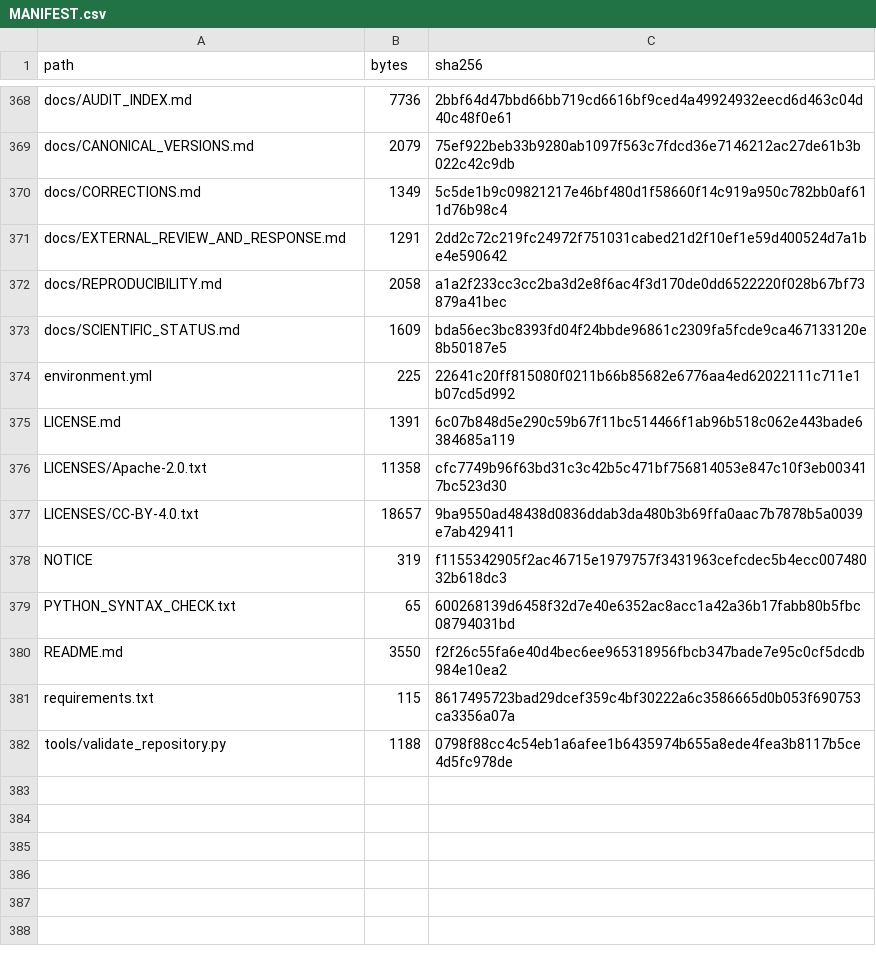
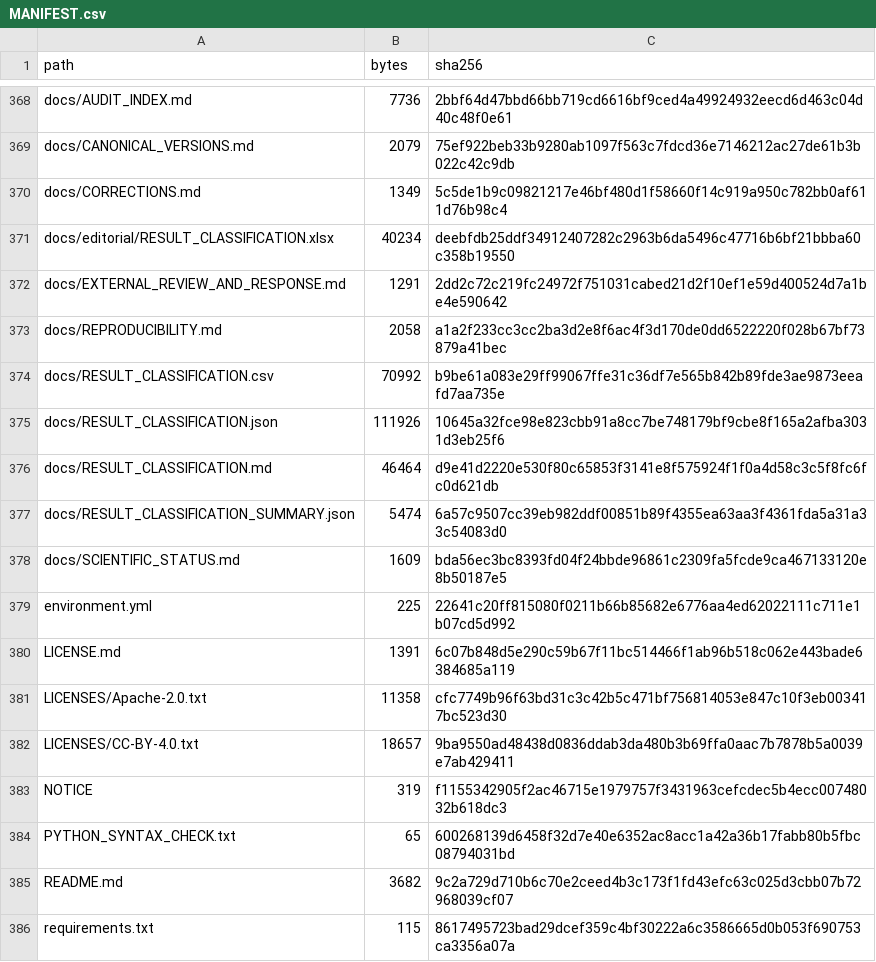
Before and after one commit to DevHabito/precategorical-modal-field-framework, a CSV file: MANIFEST.csv, drawn as a sheet; only a part is shown, gaps mark what is left out; the shorter side is filled out with more unchanged rows.

Commit message:
Add claim-level result classification matrix

```diff
--- a/MANIFEST.csv
+++ b/MANIFEST.csv
@@ -370,4 +370,9 @@ docs/CANONICAL_VERSIONS.md,2079,75ef922beb33b9280ab1097f563c7fdcd36e7146212ac27d
 docs/CORRECTIONS.md,1349,5c5de1b9c09821217e46bf480d1f58660f14c919a950c782bb0af611d76b98c4
+docs/editorial/RESULT_CLASSIFICATION.xlsx,40234,deebfdb25ddf34912407282c2963b6da5496c47716b6bf21bbba60c358b19550
 docs/EXTERNAL_REVIEW_AND_RESPONSE.md,1291,2dd2c72c219fc24972f751031cabed21d2f10ef1e59d400524d7a1be4e590642
 docs/REPRODUCIBILITY.md,2058,a1a2f233cc3cc2ba3d2e8f6ac4f3d170de0dd6522220f028b67bf73879a41bec
+docs/RESULT_CLASSIFICATION.csv,70992,b9be61a083e29ff99067ffe31c36df7e565b842b89fde3ae9873eeafd7aa735e
+docs/RESULT_CLASSIFICATION.json,111926,10645a32fce98e823cbb91a8cc7be748179bf9cbe8f165a2afba3031d3eb25f6
+docs/RESULT_CLASSIFICATION.md,46464,d9e41d2220e530f80c65853f3141e8f575924f1f0a4d58c3c5f8fc6fc0d621db
+docs/RESULT_CLASSIFICATION_SUMMARY.json,5474,6a57c9507cc39eb982ddf00851b89f4355ea63aa3f4361fda5a31a33c54083d0
 docs/SCIENTIFIC_STATUS.md,1609,bda56ec3bc8393fd04f24bbde96861c2309fa5fcde9ca467133120e8b50187e5
@@ -379,3 +384,3 @@ NOTICE,319,f1155342905f2ac46715e1979757f3431963cefcdec5b4ecc00748032b618dc3
 PYTHON_SYNTAX_CHECK.txt,65,600268139d6458f32d7e40e6352ac8acc1a42a36b17fabb80b5fbc08794031bd
-README.md,3550,f2f26c55fa6e40d4bec6ee965318956fbcb347bade7e95c0cf5dcdb984e10ea2
+README.md,3682,9c2a729d710b6c70e2ceed4b3c173f1fd43efc63c025d3cbb07b72968039cf07
 requirements.txt,115,8617495723bad29dcef359c4bf30222a6c3586665d0b053f690753ca3356a07a
```
Also changed, not shown: 7 other files.
